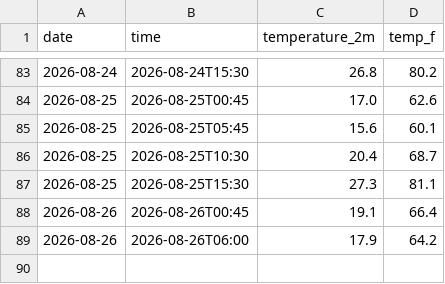
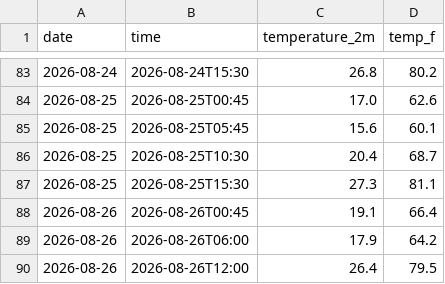
Before and after one commit to DrizzyLooDoo/weather_tracker, a CSV file: daily_log.csv, drawn as a sheet; only a part is shown, gaps mark what is left out; the diff names each change by its address in the sheet, - before the commit and + after, or states it on an @@ line.

```diff
--- a/daily_log.csv
+++ b/daily_log.csv
+row 90: 2026-08-26 | 2026-08-26T12:00 | 26.4 | 79.5
```
Also changed, not shown: 2 other files.
